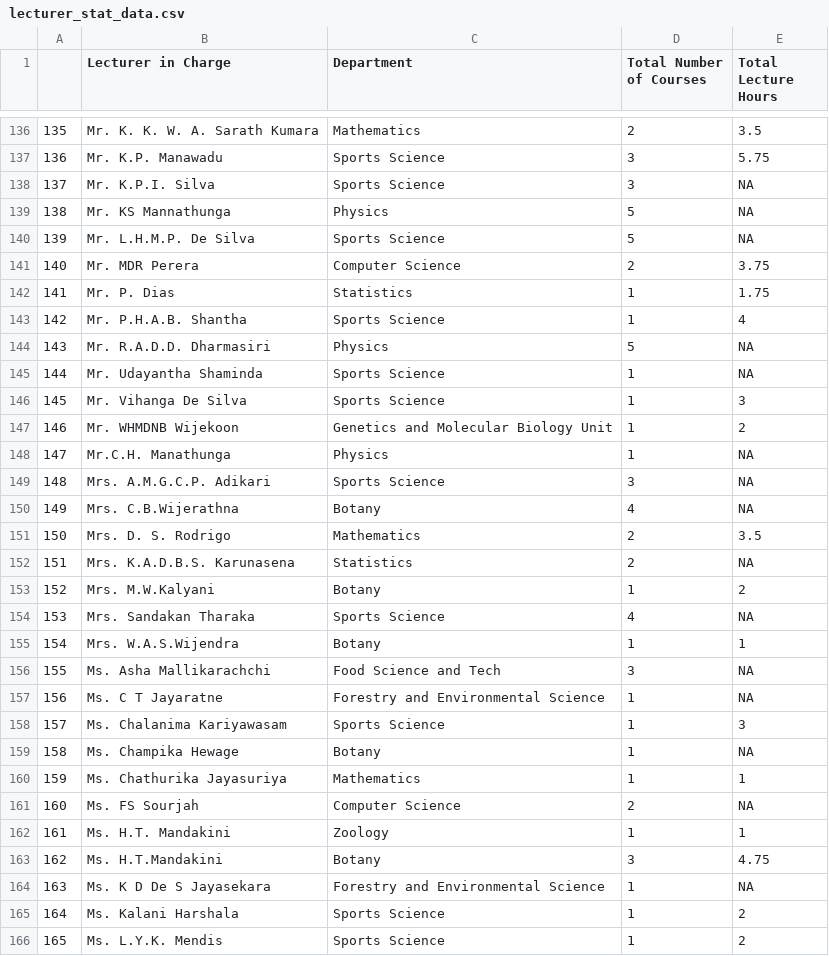
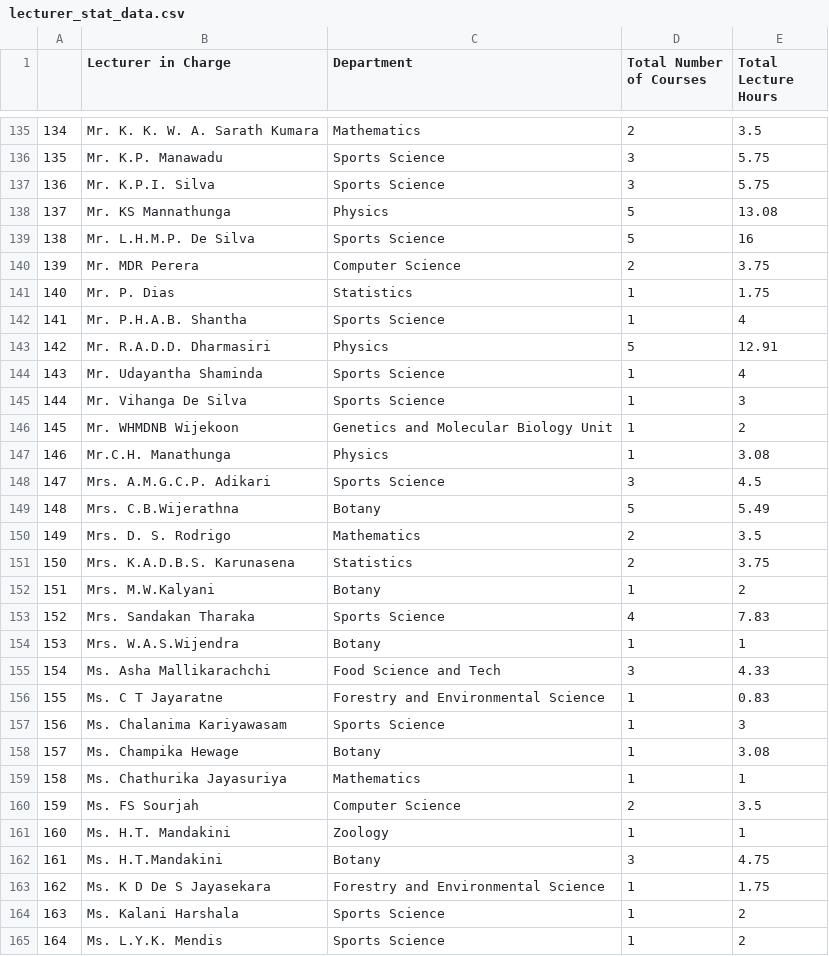
Before and after one commit to STA474Y22G1/STA474Y22fastimetable, a CSV file: lecturer_stat_data.csv, drawn as a sheet; only a part is shown, gaps mark what is left out; addresses are those after the commit; the diff covers the shown part only; the diff names each change by its address in the sheet, - before the commit and + after, or states it on an @@ line.

```diff
--- a/lecturer_stat_data.csv
+++ b/lecturer_stat_data.csv
@@ column A renumbered from row 128 down @@
-E137 (Total Lecture Hours): NA
+E137 (Total Lecture Hours): 5.75
-E138 (Total Lecture Hours): NA
+E138 (Total Lecture Hours): 13.08
-E139 (Total Lecture Hours): NA
+E139 (Total Lecture Hours): 16
-E143 (Total Lecture Hours): NA
+E143 (Total Lecture Hours): 12.91
-E144 (Total Lecture Hours): NA
+E144 (Total Lecture Hours): 4
-E147 (Total Lecture Hours): NA
+E147 (Total Lecture Hours): 3.08
-E148 (Total Lecture Hours): NA
+E148 (Total Lecture Hours): 4.5
-D149 (Total Number of Courses): 4
+D149 (Total Number of Courses): 5
-E149 (Total Lecture Hours): NA
+E149 (Total Lecture Hours): 5.49
-E151 (Total Lecture Hours): NA
+E151 (Total Lecture Hours): 3.75
-E153 (Total Lecture Hours): NA
+E153 (Total Lecture Hours): 7.83
-E155 (Total Lecture Hours): NA
+E155 (Total Lecture Hours): 4.33
-E156 (Total Lecture Hours): NA
+E156 (Total Lecture Hours): 0.83
-E158 (Total Lecture Hours): NA
+E158 (Total Lecture Hours): 3.08
-E160 (Total Lecture Hours): NA
+E160 (Total Lecture Hours): 3.5
-E163 (Total Lecture Hours): NA
+E163 (Total Lecture Hours): 1.75
```
Also changed, not shown: 1 removed row and 106 edited cells elsewhere in this file, lecturer_data.csv.
